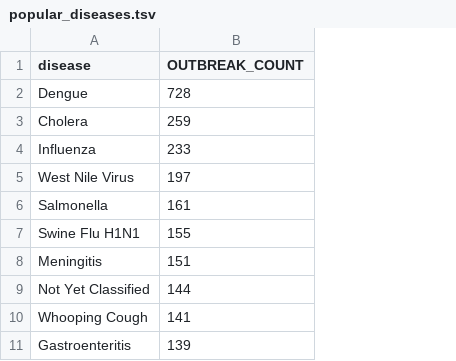
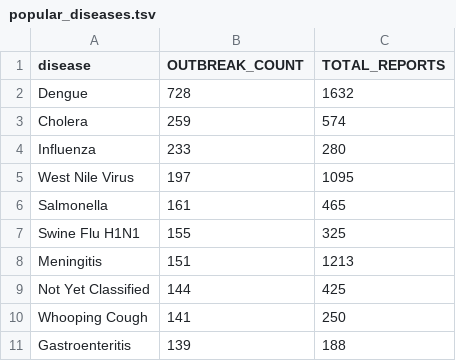
Before and after one commit to dvanassc/si601_project, a TSV file: output/popular_diseases.tsv, drawn as a sheet; only a part is shown; the diff names each change by its address in the sheet, - before the commit and + after, or states it on an @@ line.

Commit message:
Output has new field - TOTAL_REPORTS per disease

```diff
--- a/output/popular_diseases.tsv
+++ b/output/popular_diseases.tsv
+column C (TOTAL_REPORTS), rows 2-11: 1632 | 574 | 280 | 1095 | 465 | 325 | 1213 | 425 | 250 | 188
```
